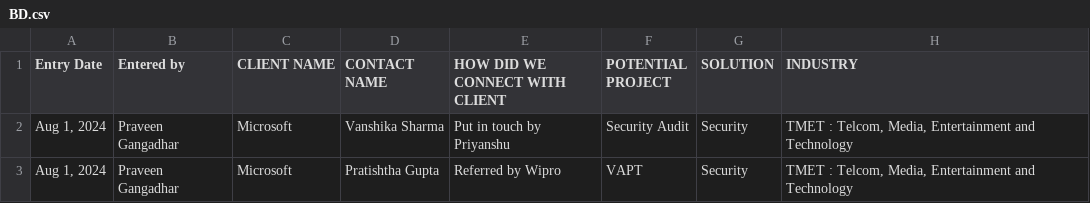
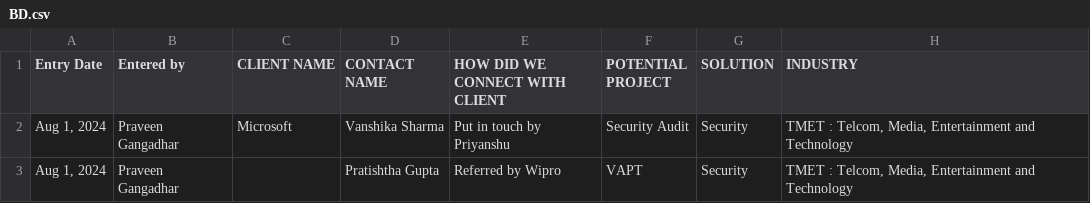
Before and after one commit to AshwinGorle/CRM_Backend, a CSV file: TestingUploads/BD.csv, drawn as a sheet; only a part is shown; the diff names each change by its address in the sheet, - before the commit and + after, or states it on an @@ line.

Commit message:
client filter in contact

```diff
--- a/TestingUploads/BD.csv
+++ b/TestingUploads/BD.csv
-C3 (CLIENT NAME): Microsoft
+C3 (CLIENT NAME): (empty)
```
Also changed, not shown: 2 other files.
